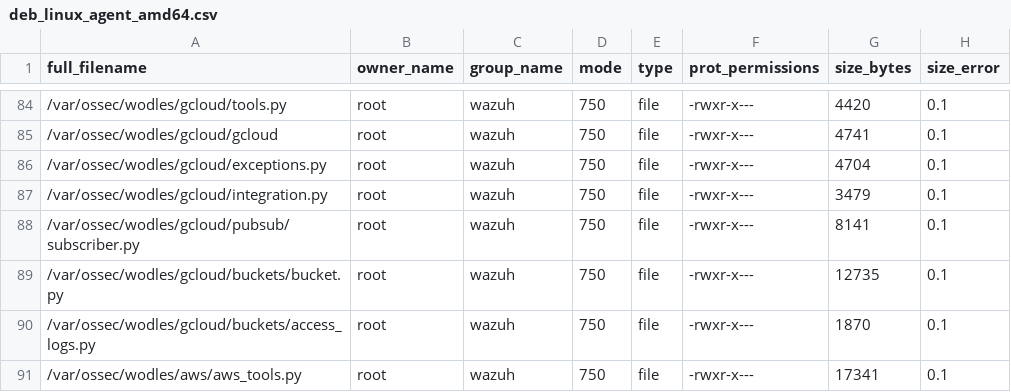
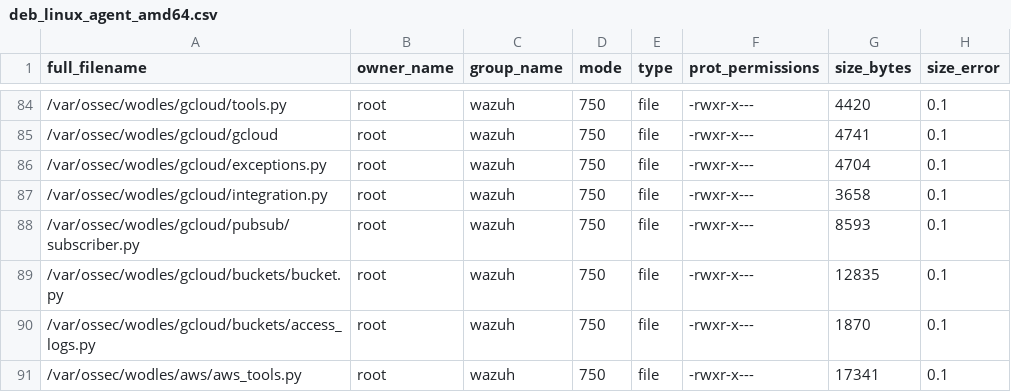
Before and after one commit to anandhx/wazuh, a CSV file: .github/actions/check_files/deb_linux_agent_amd64.csv, drawn as a sheet; only a part is shown, gaps mark what is left out.

Commit message:
ci(check-files): update the sizes of the changed gcloud files

```diff
--- a/.github/actions/check_files/deb_linux_agent_amd64.csv
+++ b/.github/actions/check_files/deb_linux_agent_amd64.csv
@@ -86,5 +86,5 @@ full_filename,owner_name,group_name,mode,type,prot_permissions,size_bytes,size_e
 /var/ossec/wodles/gcloud/exceptions.py,root,wazuh,750,file,-rwxr-x---,4704,0.1
-/var/ossec/wodles/gcloud/integration.py,root,wazuh,750,file,-rwxr-x---,3479,0.1
-/var/ossec/wodles/gcloud/pubsub/subscriber.py,root,wazuh,750,file,-rwxr-x---,8141,0.1
-/var/ossec/wodles/gcloud/buckets/bucket.py,root,wazuh,750,file,-rwxr-x---,12735,0.1
+/var/ossec/wodles/gcloud/integration.py,root,wazuh,750,file,-rwxr-x---,3658,0.1
+/var/ossec/wodles/gcloud/pubsub/subscriber.py,root,wazuh,750,file,-rwxr-x---,8593,0.1
+/var/ossec/wodles/gcloud/buckets/bucket.py,root,wazuh,750,file,-rwxr-x---,12835,0.1
 /var/ossec/wodles/gcloud/buckets/access_logs.py,root,wazuh,750,file,-rwxr-x---,1870,0.1
```
Also changed, not shown: .github/actions/check_files/deb_linux_agent_i386.csv, .github/actions/check_files/rpm5_linux_agent_amd64.csv, 3 other files.
